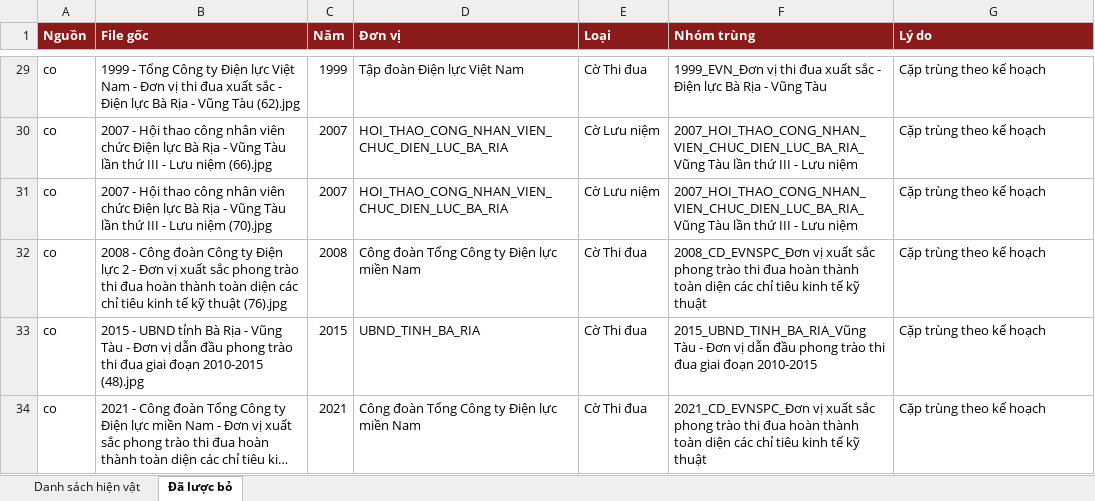
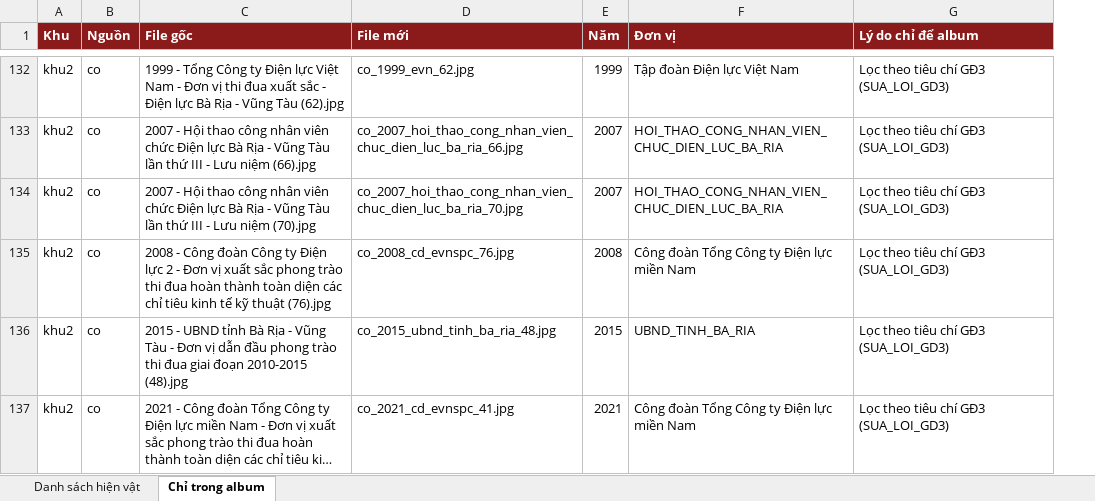
Before and after one commit to trantanphata5-source/phong-truyen-thong-pcvt, an Excel workbook: docs/DANH_SACH_TREO.xlsx, sheet Chỉ trong album, drawn as a sheet; only a part is shown, gaps mark what is left out; long unchanged cells end in …; values as stored, in another font and other column widths than the file's, no borders; removed rows and columns are numbered as before the commit, all else as after; the diff covers the shown part only; the diff names each change by its address in the sheet, - before the commit and + after, or states it on an @@ line.

```diff
--- a/docs/DANH_SACH_TREO.xlsx (sheet Chỉ trong album)
+++ b/docs/DANH_SACH_TREO.xlsx (sheet Chỉ trong album)
-sheet tab: Đã lược bỏ
+sheet tab: Chỉ trong album
+column A (Khu), rows 132-137: all khu2
+column D (File mới), rows 132-137: co_1999_evn_62.jpg | co_2007_hoi_thao_cong_nhan_vien_chuc_dien_luc_ba_ria_66.jpg | co_2007_hoi_thao_cong_nhan_vien_chuc_dien_luc_ba_ria_70.jpg | co_2008_cd_evnspc_76.jpg | co_2015_ubnd_tinh_ba_ria_48.jpg | co_2021_cd_evnspc_41.jpg
-column E (Loại), rows 29-34: Cờ Thi đua | Cờ Lưu niệm | Cờ Lưu niệm | Cờ Thi đua | Cờ Thi đua | Cờ Thi đua
-column F (Nhóm trùng), rows 29-34: 1999_EVN_Đơn vị thi đua xuất sắc - Điện lực Bà Rịa - Vũng Tàu | 2007_HOI_THAO_CONG_NHAN_VIEN_CHUC_DIEN_LUC_BA_RIA_Vũng Tàu lần thứ III - Lưu niệm | 2007_HOI_THAO_CONG_NHAN_VIEN_CHUC_DIEN_LUC_BA_RIA_Vũng Tàu lần thứ III - Lưu niệm | 2008_CD_EVNSPC_Đơn vị xuất sắc phong trào thi đua hoàn thành toàn diện các chỉ tiêu kinh tế kỹ thuật | 2015_UBND_TINH_BA_RIA_Vũng Tàu - Đơn vị dẫn đầu phong trào thi đua giai đoạn 2010-2015 | 2021_CD_EVNSPC_Đơn vị xuất sắc phong trào thi đua hoàn thành toàn diện các chỉ tiêu kinh tế kỹ thuật
-G1: Lý do
+G1: Lý do chỉ để album
-G132:G137 (Lý do chỉ để album): Cặp trùng theo kế hoạch
+G132:G137 (Lý do chỉ để album): Lọc theo tiêu chí GĐ3 (SUA_LOI_GD3)
```
Also changed, not shown: 103 added rows and 27 edited cells elsewhere in this sheet, sheet Danh sách hiện vật, 14 other files.
